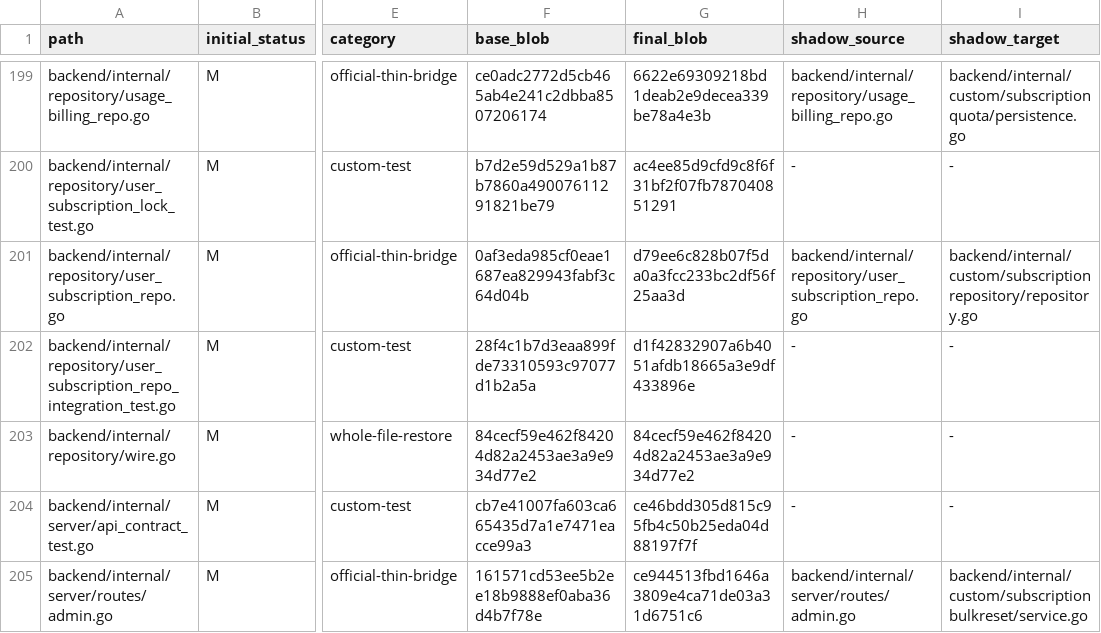
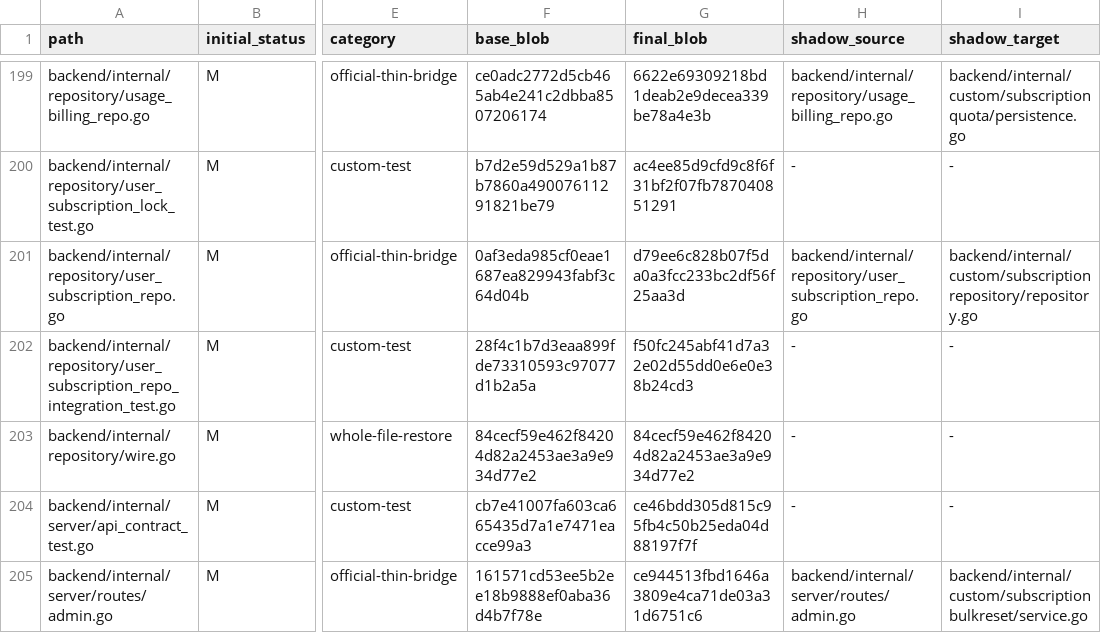
Before and after one commit to o87110/sub2api-custom-public, a TSV file: .github/custom-upstream-delta.tsv, drawn as a sheet; only a part is shown, gaps mark what is left out; the diff names each change by its address in the sheet, - before the commit and + after, or states it on an @@ line.

```diff
--- a/.github/custom-upstream-delta.tsv
+++ b/.github/custom-upstream-delta.tsv
-G202 (final_blob): d1f42832907a6b4051afdb18665a3e9df433896e
+G202 (final_blob): f50fc245abf41d7a32e02d55dd0e6e0e38b24cd3
```
Also changed, not shown: 1 other file.
